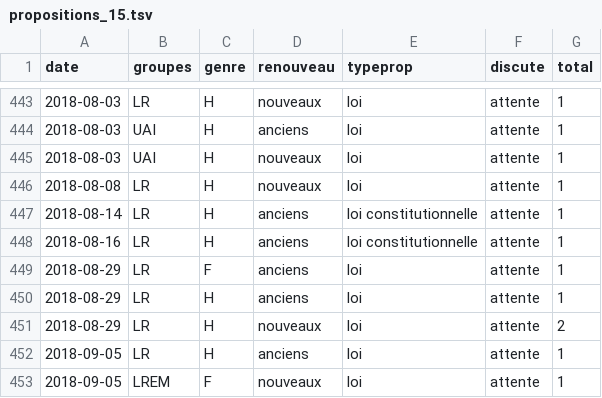
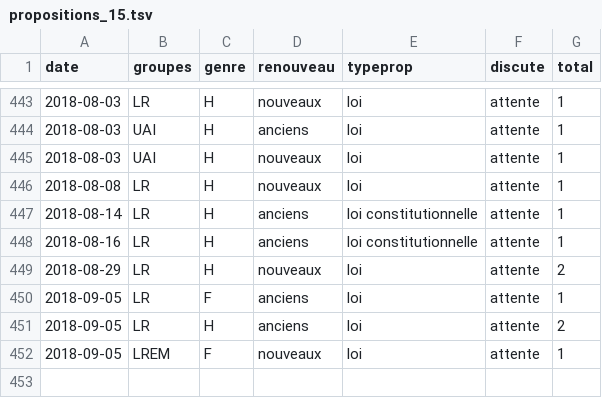
Before and after one commit to RouxRC/parole, a TSV file: data/propositions_15.tsv, drawn as a sheet; only a part is shown, gaps mark what is left out.

Commit message:
autoupdate LEG15

```diff
--- a/data/propositions_15.tsv
+++ b/data/propositions_15.tsv
@@ -448,6 +448,5 @@ date	groupes	genre	renouveau	typeprop	discute	total
 2018-08-16	LR	H	anciens	loi constitutionnelle	attente	1
-2018-08-29	LR	F	anciens	loi	attente	1
-2018-08-29	LR	H	anciens	loi	attente	1
 2018-08-29	LR	H	nouveaux	loi	attente	2
-2018-09-05	LR	H	anciens	loi	attente	1
+2018-09-05	LR	F	anciens	loi	attente	1
+2018-09-05	LR	H	anciens	loi	attente	2
 2018-09-05	LREM	F	nouveaux	loi	attente	1
```
